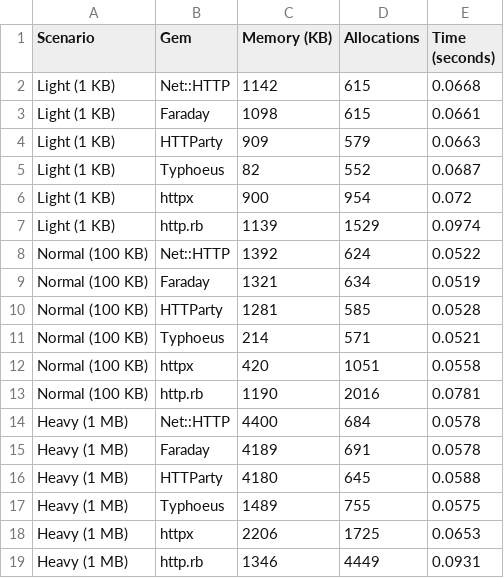
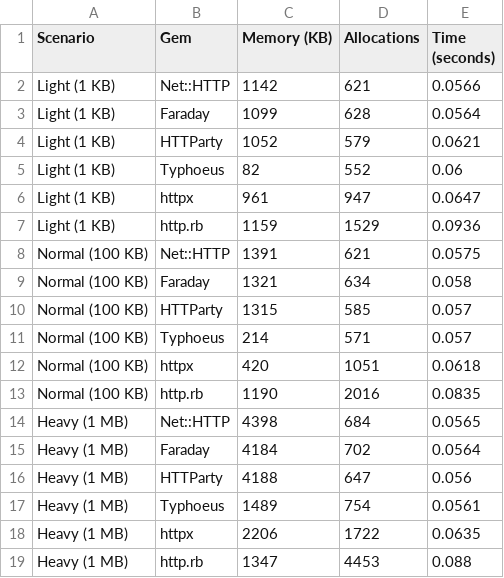
Before and after one commit to julianogm/http_ruby_benchmark, a CSV file: benchmark_results.csv, drawn as a sheet.

```diff
--- a/benchmark_results.csv
+++ b/benchmark_results.csv
@@ -1,19 +1,19 @@
 Scenario,Gem,Memory (KB),Allocations,Time (seconds)
-Light (1 KB),Net::HTTP,1142,615,0.0668
-Light (1 KB),Faraday,1098,615,0.0661
-Light (1 KB),HTTParty,909,579,0.0663
-Light (1 KB),Typhoeus,82,552,0.0687
-Light (1 KB),httpx,900,954,0.072
-Light (1 KB),http.rb,1139,1529,0.0974
-Normal (100 KB),Net::HTTP,1392,624,0.0522
-Normal (100 KB),Faraday,1321,634,0.0519
-Normal (100 KB),HTTParty,1281,585,0.0528
-Normal (100 KB),Typhoeus,214,571,0.0521
-Normal (100 KB),httpx,420,1051,0.0558
-Normal (100 KB),http.rb,1190,2016,0.0781
-Heavy (1 MB),Net::HTTP,4400,684,0.0578
-Heavy (1 MB),Faraday,4189,691,0.0578
-Heavy (1 MB),HTTParty,4180,645,0.0588
-Heavy (1 MB),Typhoeus,1489,755,0.0575
-Heavy (1 MB),httpx,2206,1725,0.0653
-Heavy (1 MB),http.rb,1346,4449,0.0931
+Light (1 KB),Net::HTTP,1142,621,0.0566
+Light (1 KB),Faraday,1099,628,0.0564
+Light (1 KB),HTTParty,1052,579,0.0621
+Light (1 KB),Typhoeus,82,552,0.06
+Light (1 KB),httpx,961,947,0.0647
+Light (1 KB),http.rb,1159,1529,0.0936
+Normal (100 KB),Net::HTTP,1391,621,0.0575
+Normal (100 KB),Faraday,1321,634,0.058
+Normal (100 KB),HTTParty,1315,585,0.057
+Normal (100 KB),Typhoeus,214,571,0.057
+Normal (100 KB),httpx,420,1051,0.0618
+Normal (100 KB),http.rb,1190,2016,0.0835
+Heavy (1 MB),Net::HTTP,4398,684,0.0565
+Heavy (1 MB),Faraday,4184,702,0.0564
+Heavy (1 MB),HTTParty,4188,647,0.056
+Heavy (1 MB),Typhoeus,1489,754,0.0561
+Heavy (1 MB),httpx,2206,1722,0.0635
+Heavy (1 MB),http.rb,1347,4453,0.088
```
Also changed, not shown: 2 other files.
